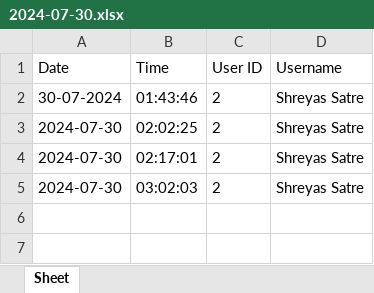
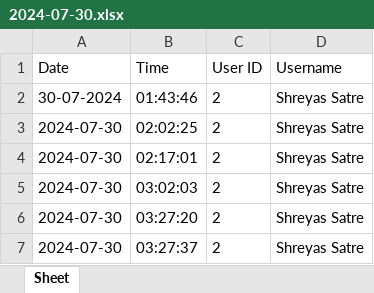
Before and after one commit to Shreyassatre/Shreyassatre-Face-Recognition-Attendance-System-VectorDB, an Excel workbook: backend/attendance_sheets/2024-07-30.xlsx, sheet Sheet, drawn as a sheet; values as stored, in another font and other column widths than the file's, no borders; the diff names each change by its address in the sheet, - before the commit and + after, or states it on an @@ line.

```diff
--- a/backend/attendance_sheets/2024-07-30.xlsx (sheet Sheet)
+++ b/backend/attendance_sheets/2024-07-30.xlsx (sheet Sheet)
+row 6: 2024-07-30 | 03:27:20 | 2 | Shreyas Satre
+row 7: 2024-07-30 | 03:27:37 | 2 | Shreyas Satre
```
Also changed, not shown: 4 other files.
